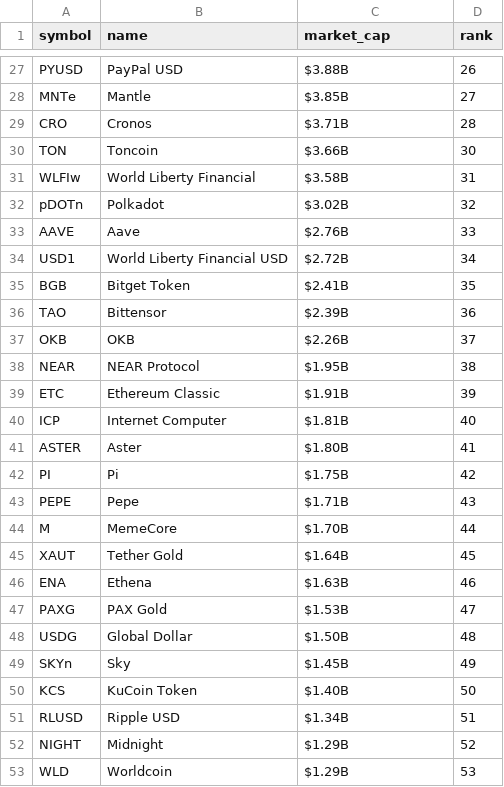
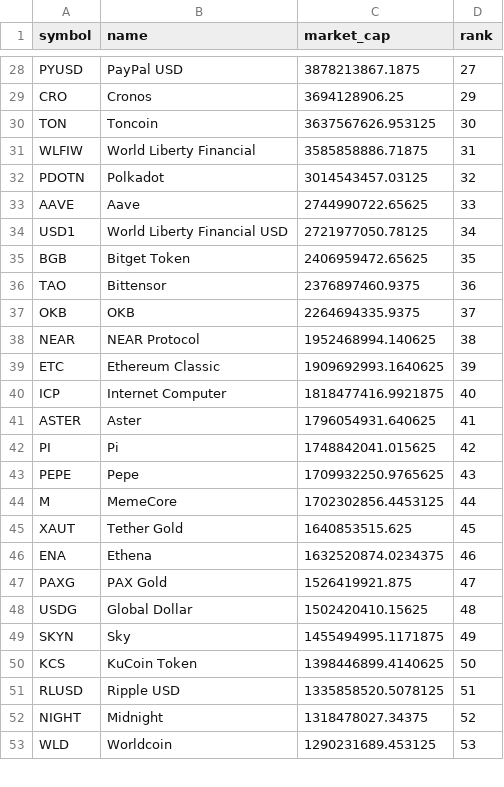
Before and after one commit to mrgeneko/wealth-tracker, a CSV file: config/investing-crypto.csv, drawn as a sheet; only a part is shown, gaps mark what is left out; removed rows and columns are numbered as before the commit, all else as after; the diff covers the shown part only; the diff names each change by its address in the sheet, - before the commit and + after, or states it on an @@ line.

```diff
--- a/config/investing-crypto.csv
+++ b/config/investing-crypto.csv
-C28 (market_cap): $3.88B
+C28 (market_cap): 3878213867.1875
-D28 (rank): 26
+D28 (rank): 27
-row 28: MNTe | Mantle | $3.85B | 27
-C29 (market_cap): $3.71B
+C29 (market_cap): 3694128906.25
-D29 (rank): 28
+D29 (rank): 29
-C30 (market_cap): $3.66B
+C30 (market_cap): 3637567626.953125
-A31 (symbol): WLFIw
+A31 (symbol): WLFIW
-C31 (market_cap): $3.58B
+C31 (market_cap): 3585858886.71875
-A32 (symbol): pDOTn
+A32 (symbol): PDOTN
-C32 (market_cap): $3.02B
+C32 (market_cap): 3014543457.03125
-C33 (market_cap): $2.76B
+C33 (market_cap): 2744990722.65625
-C34 (market_cap): $2.72B
+C34 (market_cap): 2721977050.78125
-C35 (market_cap): $2.41B
+C35 (market_cap): 2406959472.65625
-C36 (market_cap): $2.39B
+C36 (market_cap): 2376897460.9375
-C37 (market_cap): $2.26B
+C37 (market_cap): 2264694335.9375
-C38 (market_cap): $1.95B
+C38 (market_cap): 1952468994.140625
-C39 (market_cap): $1.91B
+C39 (market_cap): 1909692993.1640625
-C40 (market_cap): $1.81B
+C40 (market_cap): 1818477416.9921875
-C41 (market_cap): $1.80B
+C41 (market_cap): 1796054931.640625
-C42 (market_cap): $1.75B
+C42 (market_cap): 1748842041.015625
-C43 (market_cap): $1.71B
+C43 (market_cap): 1709932250.9765625
-C44 (market_cap): $1.70B
+C44 (market_cap): 1702302856.4453125
-C45 (market_cap): $1.64B
+C45 (market_cap): 1640853515.625
-C46 (market_cap): $1.63B
+C46 (market_cap): 1632520874.0234375
-C47 (market_cap): $1.53B
+C47 (market_cap): 1526419921.875
-C48 (market_cap): $1.50B
+C48 (market_cap): 1502420410.15625
-A49 (symbol): SKYn
+A49 (symbol): SKYN
-C49 (market_cap): $1.45B
+C49 (market_cap): 1455494995.1171875
-C50 (market_cap): $1.40B
+C50 (market_cap): 1398446899.4140625
-C51 (market_cap): $1.34B
+C51 (market_cap): 1335858520.5078125
-C52 (market_cap): $1.29B
+C52 (market_cap): 1318478027.34375
-C53 (market_cap): $1.29B
+C53 (market_cap): 1290231689.453125
```
Also changed, not shown: 7 added rows, 6 removed rows and 83 edited cells elsewhere in this file, 1 other file.
